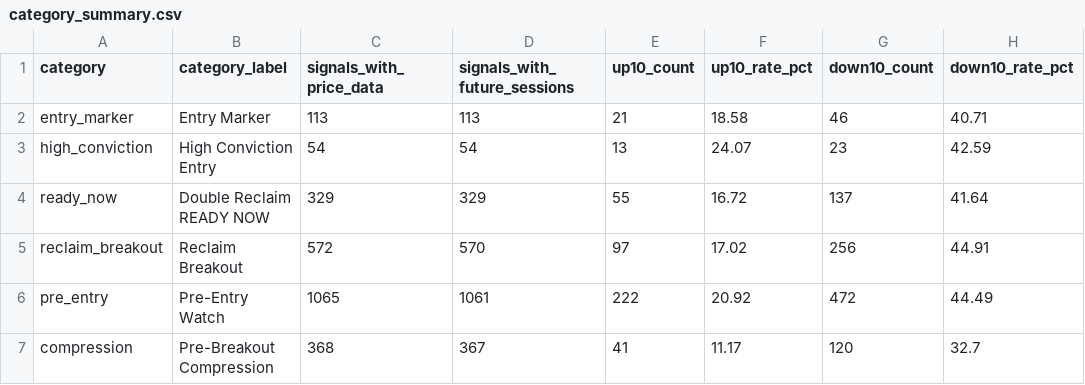
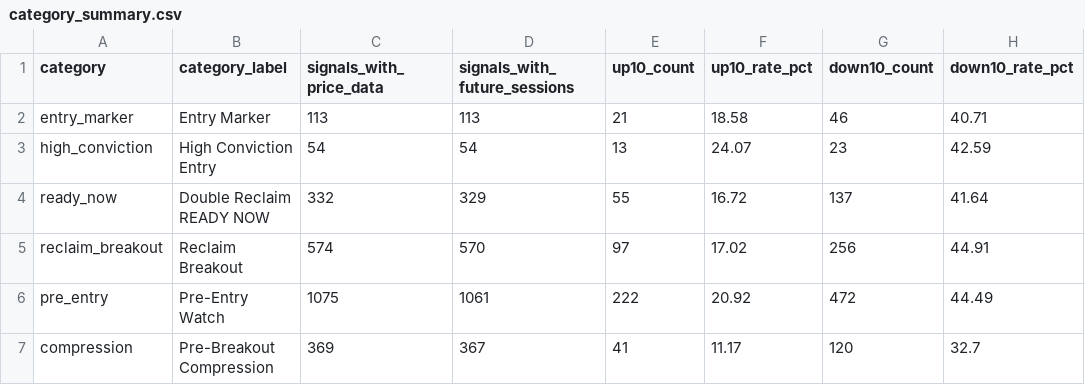
Before and after one commit to fwd5t2g5cw-ops/-daily-market-scanner, a CSV file: latest/six_signal_10pct/category_summary.csv, drawn as a sheet; only a part is shown; the diff names each change by its address in the sheet, - before the commit and + after, or states it on an @@ line.

```diff
--- a/latest/six_signal_10pct/category_summary.csv
+++ b/latest/six_signal_10pct/category_summary.csv
-C4 (signals_with_price_data): 329
+C4 (signals_with_price_data): 332
-C5 (signals_with_price_data): 572
+C5 (signals_with_price_data): 574
-C6 (signals_with_price_data): 1065
+C6 (signals_with_price_data): 1075
-C7 (signals_with_price_data): 368
+C7 (signals_with_price_data): 369
```
Also changed, not shown: latest/six_signal_10pct/all_signal_forward_performance.csv.
